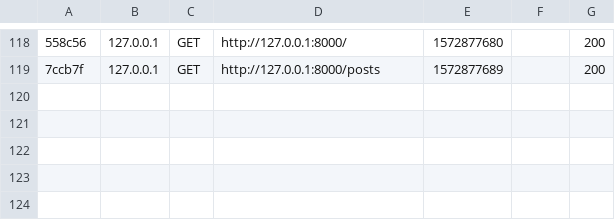
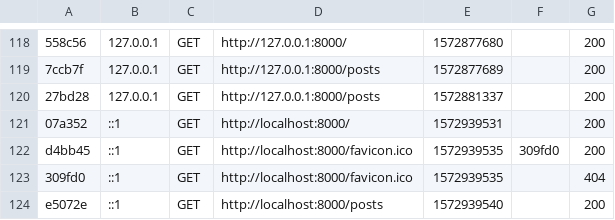
Before and after one commit to tomatoweb/dotdev_lib, a CSV file: symfony/var/cache/dev/profiler/index.csv, drawn as a sheet; only a part is shown, gaps mark what is left out; the diff names each change by its address in the sheet, - before the commit and + after, or states it on an @@ line.

```diff
--- a/symfony/var/cache/dev/profiler/index.csv
+++ b/symfony/var/cache/dev/profiler/index.csv
+row 120: 27bd28 | 127.0.0.1 | GET | http://127.0.0.1:8000/posts | 1572881337 |  | 200
+row 121: 07a352 | ::1 | GET | http://localhost:8000/ | 1572939531 |  | 200
+row 122: d4bb45 | ::1 | GET | http://localhost:8000/favicon.ico | 1572939535 | 309fd0 | 200
+row 123: 309fd0 | ::1 | GET | http://localhost:8000/favicon.ico | 1572939535 |  | 404
+row 124: e5072e | ::1 | GET | http://localhost:8000/posts | 1572939540 |  | 200
```
Also changed, not shown: 14 other files.
